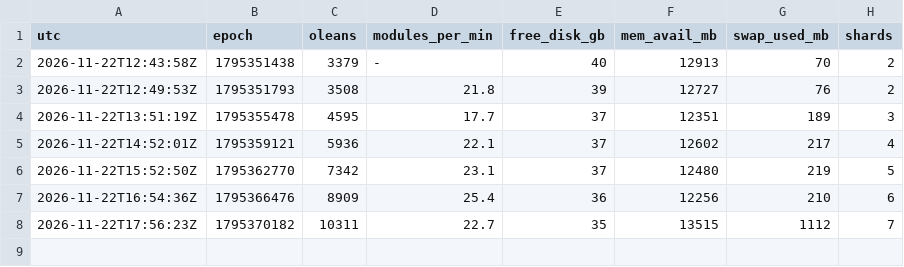
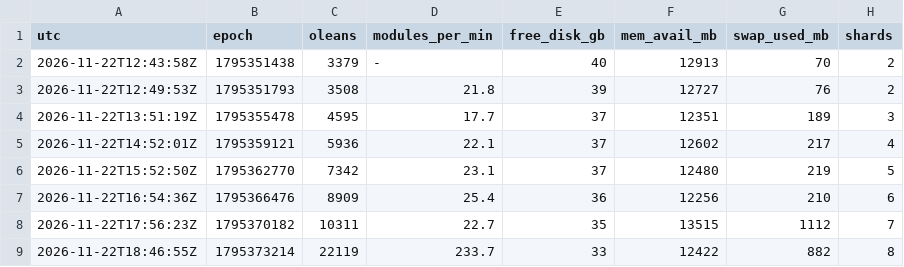
Before and after one commit to borism/riemann-hypothesis, a TSV file: verification/runs/20261122-step2-live/progress.tsv, drawn as a sheet; the diff names each change by its address in the sheet, - before the commit and + after, or states it on an @@ line.

```diff
--- a/verification/runs/20261122-step2-live/progress.tsv
+++ b/verification/runs/20261122-step2-live/progress.tsv
+row 9: 2026-11-22T18:46:55Z | 1795373214 | 22119 | 233.7 | 33 | 12422 | 882 | 8
```
Also changed, not shown: verification/checkpoints/step2/INDEX.tsv, verification/runs/20261122-step2-live/monitor-step2.tsv, 2 other files.
